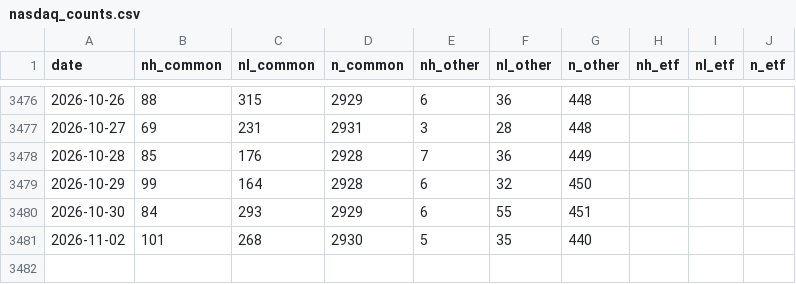
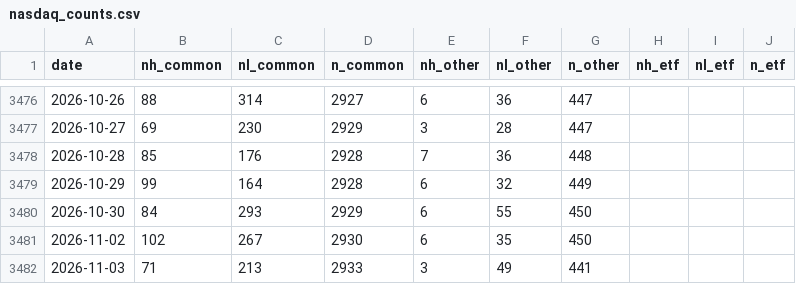
Before and after one commit to shashankrboppidi2/semis-screener, a CSV file: results/breadth/nasdaq_counts.csv, drawn as a sheet; only a part is shown, gaps mark what is left out; the diff covers the shown part only.

```diff
--- a/results/breadth/nasdaq_counts.csv
+++ b/results/breadth/nasdaq_counts.csv
@@ -3476,6 +3476,7 @@ date,nh_common,nl_common,n_common,nh_other,nl_other,n_other,nh_etf,nl_etf,n_etf
-2026-10-26,88,315,2929,6,36,448,,,
-2026-10-27,69,231,2931,3,28,448,,,
-2026-10-28,85,176,2928,7,36,449,,,
-2026-10-29,99,164,2928,6,32,450,,,
-2026-10-30,84,293,2929,6,55,451,,,
-2026-11-02,101,268,2930,5,35,440,,,
+2026-10-26,88,314,2927,6,36,447,,,
+2026-10-27,69,230,2929,3,28,447,,,
+2026-10-28,85,176,2928,7,36,448,,,
+2026-10-29,99,164,2928,6,32,449,,,
+2026-10-30,84,293,2929,6,55,450,,,
+2026-11-02,102,267,2930,6,35,450,,,
+2026-11-03,71,213,2933,3,49,441,,,
```
Also changed, not shown: 95 edited cells elsewhere in this file, 2 other files.
